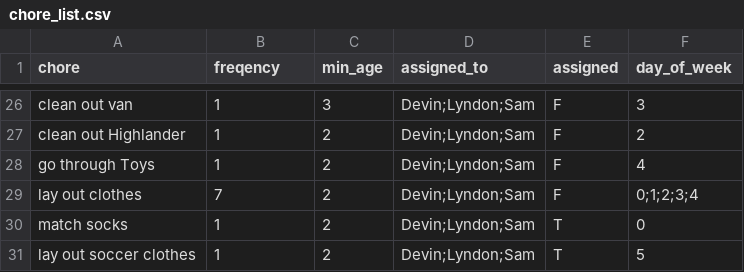
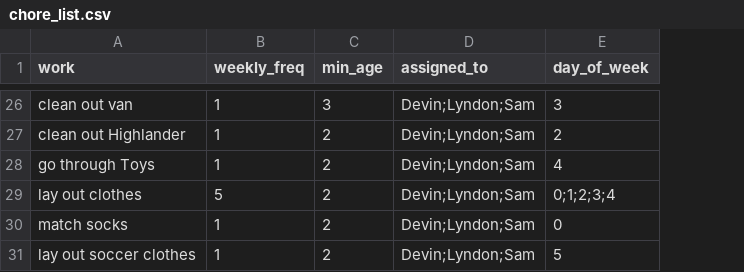
Before and after one commit to rbpdqdat/chores, a CSV file: data/chore_list.csv, drawn as a sheet; only a part is shown, gaps mark what is left out; the diff covers the shown part only; the diff names each change by its address in the sheet, - before the commit and + after, or states it on an @@ line.

```diff
--- a/data/chore_list.csv
+++ b/data/chore_list.csv
-column E (assigned), rows 26-31: F | F | F | F | T | T
-A1: chore
+A1: work
-B1: freqency
+B1: weekly_freq
-B29 (weekly_freq): 7
+B29 (weekly_freq): 5
```
Also changed, not shown: 22 edited cells elsewhere in this file.
